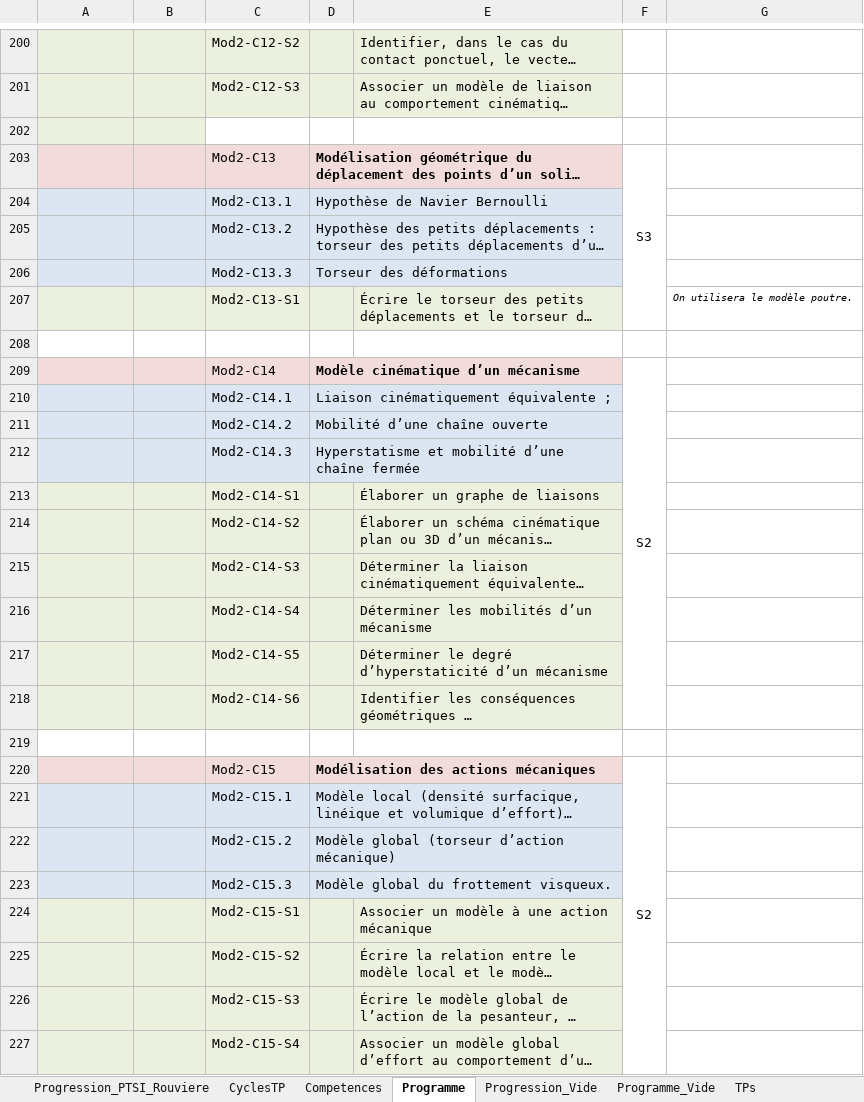
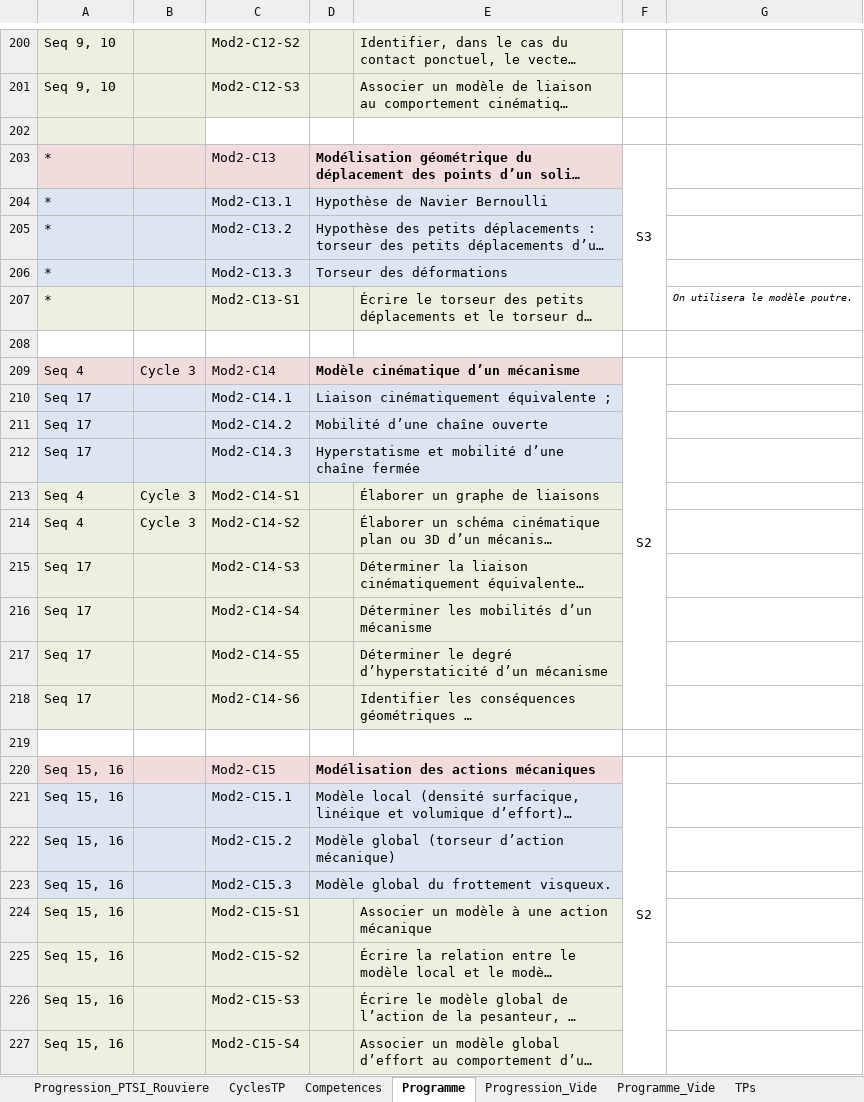
Before and after one commit to xpessoles/PTSI, an Excel workbook: Progression/Progression_PTSI_2014_2015.xlsx, sheet Programme, drawn as a sheet; only a part is shown, gaps mark what is left out; long unchanged cells end in …; values as stored, in another font and other column widths than the file's, no borders; the diff covers the shown part only; the diff names each change by its address in the sheet, - before the commit and + after, or states it on an @@ line.

```diff
--- a/Progression/Progression_PTSI_2014_2015.xlsx (sheet Programme)
+++ b/Progression/Progression_PTSI_2014_2015.xlsx (sheet Programme)
-A200:A201: (empty)
+A200:A201: Seq 9, 10
-A203:A207: (empty)
+A203:A207: *
-A209: (empty)
+A209: Seq 4
-B209: (empty)
+B209: Cycle 3
-A210:A212: (empty)
+A210:A212: Seq 17
-A213:A214: (empty)
+A213:A214: Seq 4
-B213:B214: (empty)
+B213:B214: Cycle 3
-A215:A218: (empty)
+A215:A218: Seq 17
-A220:A227: (empty)
+A220:A227: Seq 15, 16
```
Also changed, not shown: 312 edited cells and cell formats elsewhere in this sheet.
